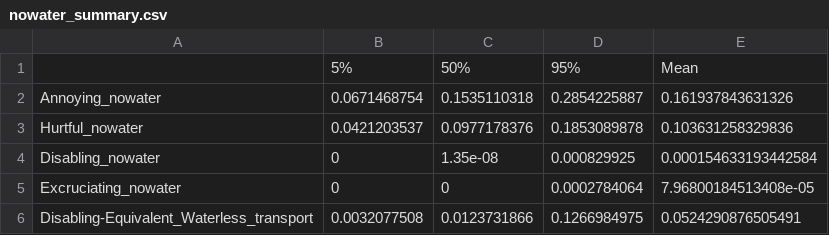
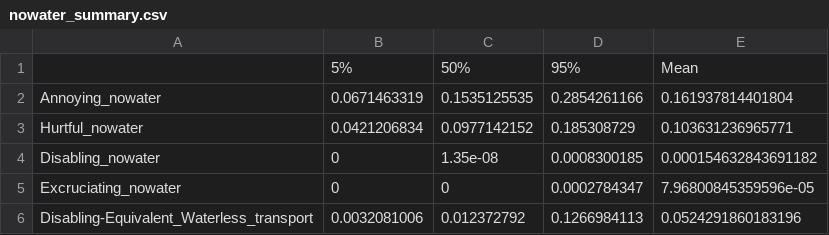
Before and after one commit to rethinkpriorities/quantifying_shrimp_pain, a CSV file: results/nowater_summary.csv, drawn as a sheet.

```diff
--- a/results/nowater_summary.csv
+++ b/results/nowater_summary.csv
@@ -1,6 +1,6 @@
 "","5%","50%","95%","Mean"
-"Annoying_nowater",0.0671468754,0.1535110318,0.2854225887,0.161937843631326
-"Hurtful_nowater",0.0421203537,0.0977178376,0.1853089878,0.103631258329836
-"Disabling_nowater",0,1.35e-08,0.000829925,0.000154633193442584
-"Excruciating_nowater",0,0,0.0002784064,7.96800184513408e-05
-"Disabling-Equivalent_Waterless_transport",0.0032077508,0.0123731866,0.1266984975,0.0524290876505491
+"Annoying_nowater",0.0671463319,0.1535125535,0.2854261166,0.161937814401804
+"Hurtful_nowater",0.0421206834,0.0977142152,0.185308729,0.103631236965771
+"Disabling_nowater",0,1.35e-08,0.0008300185,0.000154632843691182
+"Excruciating_nowater",0,0,0.0002784347,7.96800845359596e-05
+"Disabling-Equivalent_Waterless_transport",0.0032081006,0.012372792,0.1266984113,0.0524291860183196
```
Also changed, not shown: results/ablation_summary.csv, 23 other files.
